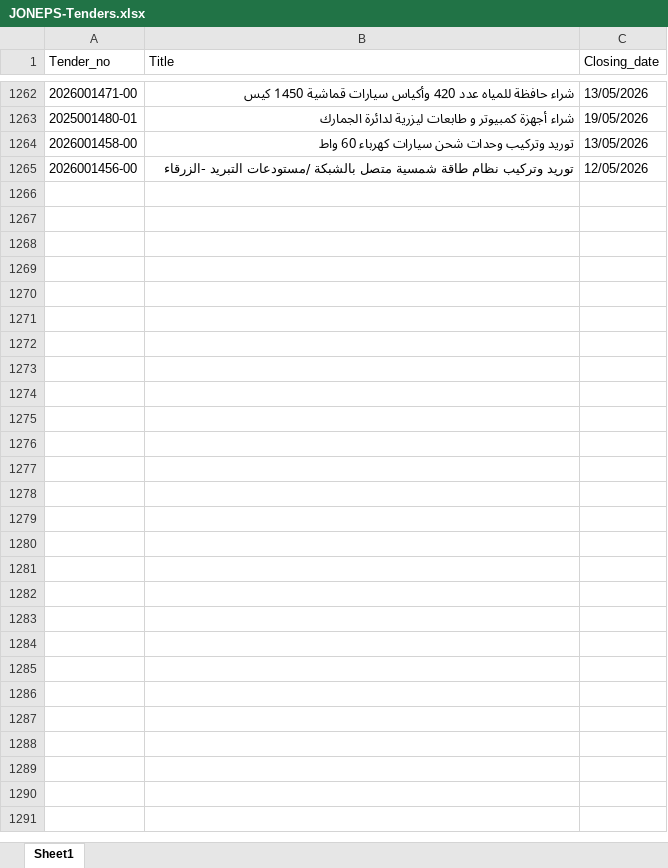
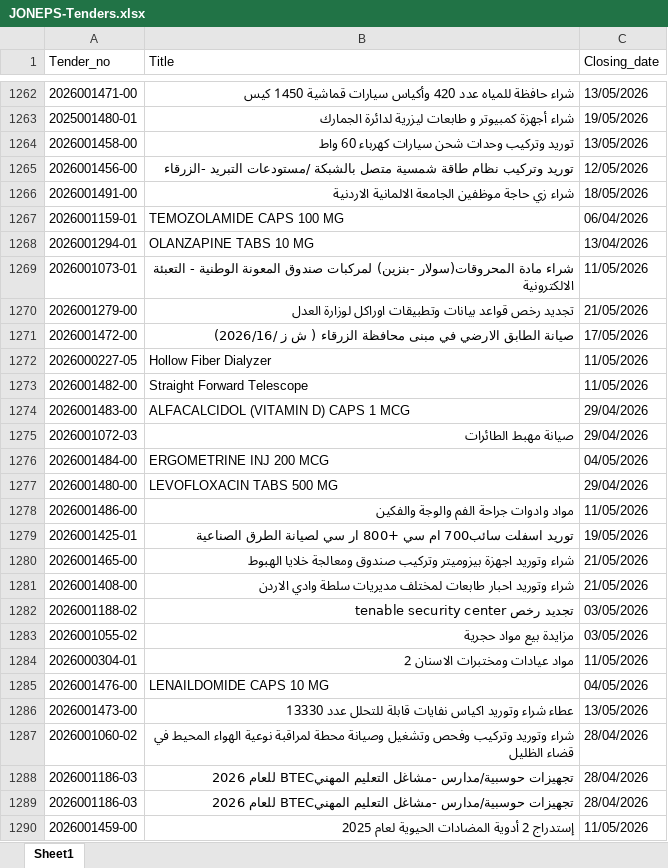
Before and after one commit to AliSaleh-analyst/JONEPS-Web-Scraping, an Excel workbook: JONEPS-Tenders.xlsx, sheet Sheet1, drawn as a sheet; only a part is shown, gaps mark what is left out; values as stored, in another font and other column widths than the file's, no borders; the diff names each change by its address in the sheet, - before the commit and + after, or states it on an @@ line.

```diff
--- a/JONEPS-Tenders.xlsx (sheet Sheet1)
+++ b/JONEPS-Tenders.xlsx (sheet Sheet1)
+row 1266: 2026001491-00 | شراء زي حاجة موظفين الجامعة الالمانية الاردنية | 18/05/2026
+row 1267: 2026001159-01 | TEMOZOLAMIDE CAPS 100 MG | 06/04/2026
+row 1268: 2026001294-01 | OLANZAPINE TABS 10 MG | 13/04/2026
+row 1269: 2026001073-01 | شراء مادة المحروقات(سولار -بنزين) لمركبات صندوق المعونة الوطنية - التعبئة الالكترونية | 11/05/2026
+row 1270: 2026001279-00 | تجديد رخص قواعد بيانات وتطبيقات اوراكل لوزارة العدل | 21/05/2026
+row 1271: 2026001472-00 | صيانة الطابق الارضي في مبنى محافظة الزرقاء ( ش ز /2026/16) | 17/05/2026
+row 1272: 2026000227-05 | Hollow Fiber Dialyzer | 11/05/2026
+row 1273: 2026001482-00 | Straight Forward Telescope | 11/05/2026
+row 1274: 2026001483-00 | ALFACALCIDOL (VITAMIN D) CAPS 1 MCG | 29/04/2026
+row 1275: 2026001072-03 | صيانة مهبط الطائرات | 29/04/2026
+row 1276: 2026001484-00 | ERGOMETRINE INJ 200 MCG | 04/05/2026
+row 1277: 2026001480-00 | LEVOFLOXACIN TABS 500 MG | 29/04/2026
+row 1278: 2026001486-00 | مواد وادوات جراحة الفم والوجة والفكين | 11/05/2026
+row 1279: 2026001425-01 | توريد اسفلت سائب700 ام سي +800 ار سي لصيانة الطرق الصناعية | 19/05/2026
+row 1280: 2026001465-00 | شراء وتوريد اجهزة بيزوميتر وتركيب صندوق ومعالجة خلايا الهبوط | 21/05/2026
+row 1281: 2026001408-00 | شراء وتوريد احبار طابعات لمختلف مديريات سلطة وادي الاردن | 21/05/2026
+row 1282: 2026001188-02 | تجديد رخص tenable security center | 03/05/2026
+row 1283: 2026001055-02 | مزايدة بيع مواد حجرية | 03/05/2026
+row 1284: 2026000304-01 | مواد عيادات ومختبرات الاسنان 2 | 11/05/2026
+row 1285: 2026001476-00 | LENAILDOMIDE CAPS 10 MG | 04/05/2026
+row 1286: 2026001473-00 | عطاء شراء وتوريد اكياس نفايات قابلة للتحلل عدد 13330 | 13/05/2026
+row 1287: 2026001060-02 | شراء وتوريد وتركيب وفحص وتشغيل وصيانة محطة لمراقبة نوعية الهواء المحيط في قضاء الظليل | 28/04/2026
+row 1288: 2026001186-03 | تجهيزات حوسبية/مدارس -مشاغل التعليم المهنيBTEC للعام 2026 | 28/04/2026
+row 1289: 2026001186-03 | تجهيزات حوسبية/مدارس -مشاغل التعليم المهنيBTEC للعام 2026 | 28/04/2026
+row 1290: 2026001459-00 | إستدراج 2 أدوية المضادات الحيوية لعام 2025 | 11/05/2026
```
